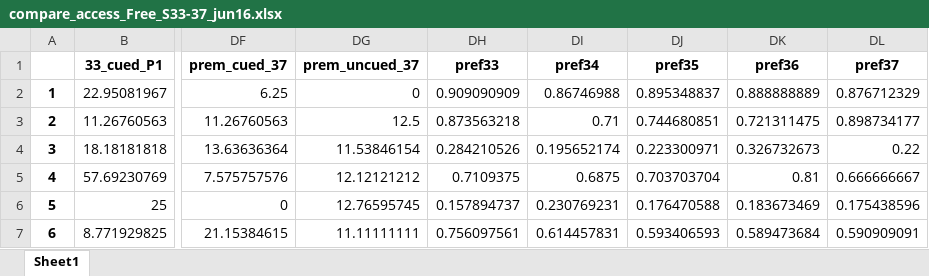
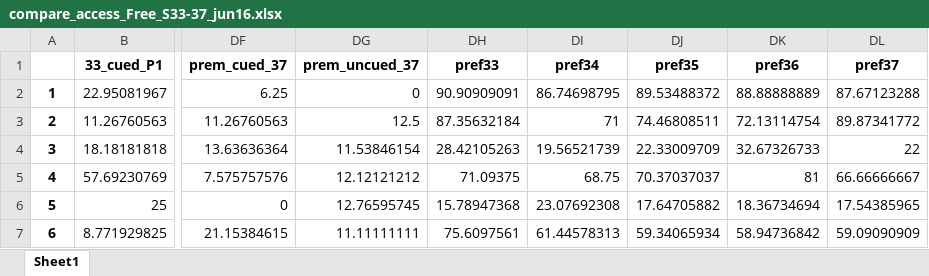
Before and after one commit to deckyblue/sparklyRGT, an Excel workbook: sparklyRGT_tutorial/compare_access_Free_S33-37_jun16.xlsx, sheet Sheet1, drawn as a sheet; only a part is shown, gaps mark what is left out; values as stored, in another font and other column widths than the file's, no borders; the diff covers the shown part only; the diff names each change by its address in the sheet, - before the commit and + after, or states it on an @@ line.

```diff
--- a/sparklyRGT_tutorial/compare_access_Free_S33-37_jun16.xlsx (sheet Sheet1)
+++ b/sparklyRGT_tutorial/compare_access_Free_S33-37_jun16.xlsx (sheet Sheet1)
-DH2 (pref33): 0.909090909
+DH2 (pref33): 90.90909091
-DI2 (pref34): 0.86746988
+DI2 (pref34): 86.74698795
-DJ2 (pref35): 0.895348837
+DJ2 (pref35): 89.53488372
-DK2 (pref36): 0.888888889
+DK2 (pref36): 88.88888889
-DL2 (pref37): 0.876712329
+DL2 (pref37): 87.67123288
-DH3 (pref33): 0.873563218
+DH3 (pref33): 87.35632184
-DI3 (pref34): 0.71
+DI3 (pref34): 71
-DJ3 (pref35): 0.744680851
+DJ3 (pref35): 74.46808511
-DK3 (pref36): 0.721311475
+DK3 (pref36): 72.13114754
-DL3 (pref37): 0.898734177
+DL3 (pref37): 89.87341772
-DH4 (pref33): 0.284210526
+DH4 (pref33): 28.42105263
-DI4 (pref34): 0.195652174
+DI4 (pref34): 19.56521739
-DJ4 (pref35): 0.223300971
+DJ4 (pref35): 22.33009709
-DK4 (pref36): 0.326732673
+DK4 (pref36): 32.67326733
-DL4 (pref37): 0.22
+DL4 (pref37): 22
-DH5 (pref33): 0.7109375
+DH5 (pref33): 71.09375
-DI5 (pref34): 0.6875
+DI5 (pref34): 68.75
-DJ5 (pref35): 0.703703704
+DJ5 (pref35): 70.37037037
-DK5 (pref36): 0.81
+DK5 (pref36): 81
-DL5 (pref37): 0.666666667
+DL5 (pref37): 66.66666667
-DH6 (pref33): 0.157894737
+DH6 (pref33): 15.78947368
-DI6 (pref34): 0.230769231
+DI6 (pref34): 23.07692308
-DJ6 (pref35): 0.176470588
+DJ6 (pref35): 17.64705882
-DK6 (pref36): 0.183673469
+DK6 (pref36): 18.36734694
-DL6 (pref37): 0.175438596
+DL6 (pref37): 17.54385965
-DH7 (pref33): 0.756097561
+DH7 (pref33): 75.6097561
-DI7 (pref34): 0.614457831
+DI7 (pref34): 61.44578313
-DJ7 (pref35): 0.593406593
+DJ7 (pref35): 59.34065934
-DK7 (pref36): 0.589473684
+DK7 (pref36): 58.94736842
-DL7 (pref37): 0.590909091
+DL7 (pref37): 59.09090909
```
Also changed, not shown: 130 edited cells elsewhere in this sheet, 2 other files.
